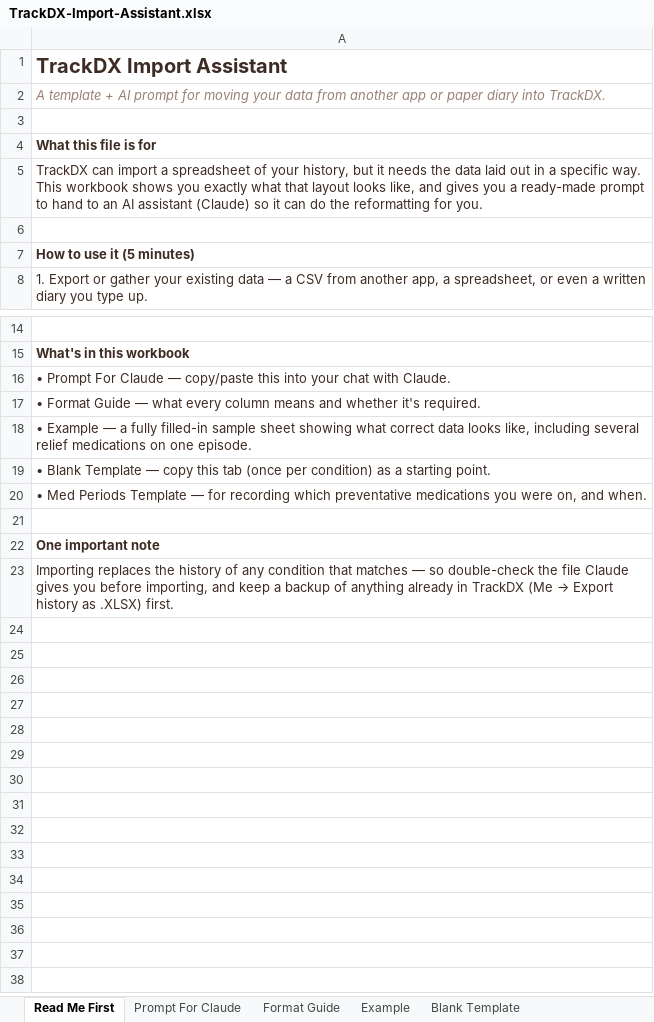
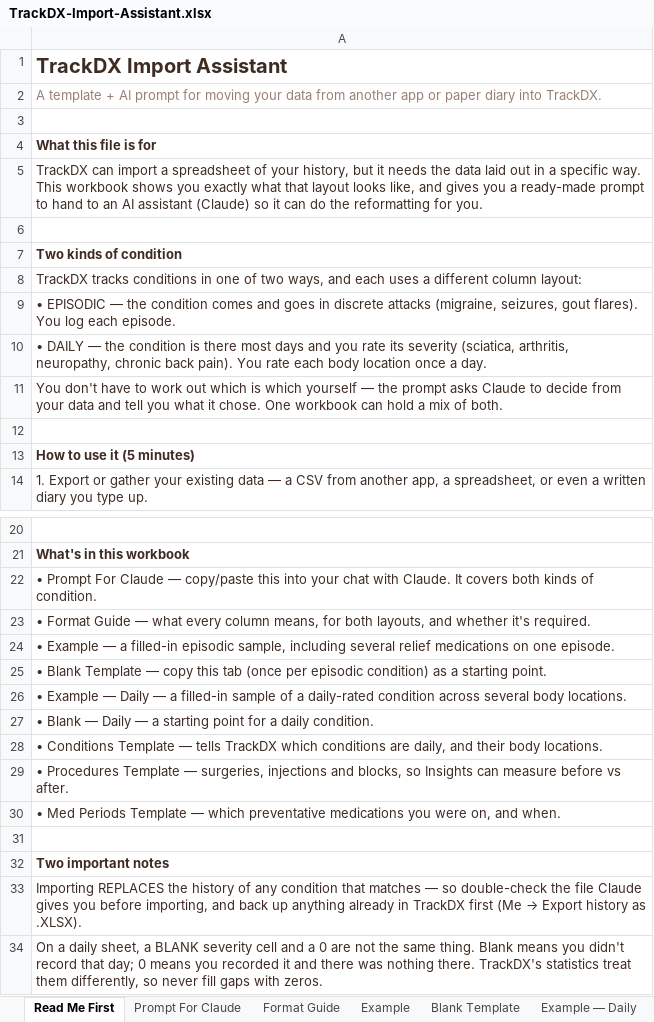
Before and after one commit to TrackDXapp/tracked-website, an Excel workbook: assets/files/TrackDX-Import-Assistant.xlsx, sheet Read Me First, drawn as a sheet; only a part is shown, gaps mark what is left out; values as stored, in another font and other column widths than the file's, no borders; addresses are those after the commit; the diff names each change by its address in the sheet, - before the commit and + after, or states it on an @@ line.

```diff
--- a/assets/files/TrackDX-Import-Assistant.xlsx (sheet Read Me First)
+++ b/assets/files/TrackDX-Import-Assistant.xlsx (sheet Read Me First)
+sheet tab: Example — Daily
-A2 italic: on
+A2 italic: off
+row 7: Two kinds of condition
+row 8: TrackDX tracks conditions in one of two ways, and each uses a different column layout:
+row 9: • EPISODIC — the condition comes and goes in discrete attacks (migraine, seizures, gout flares). You log each episode.
+row 10: • DAILY — the condition is there most days and you rate its severity (sciatica, arthritis, neuropathy, chronic back pain). You rate each body location once a day.
+row 11: You don't have to work out which is which yourself — the prompt asks Claude to decide from your data and tell you what it chose. One workbook can hold a mix of both.
+row 12: (empty)
-A22: …with Claude.
+A22: …with Claude. It covers both kinds of condition.
-A23: …every column means and whether…
+A23: …every column means, for both layouts, and whether…
-A24: …— a fully filled-in sample sheet showing what correct data looks like, including several…
+A24: …— a filled-in episodic sample, including several…
-A25: …(once per condition) as…
+A25: …(once per episodic condition) as…
-A26: • Med Periods Template — for recording which preventative medications you were on, and when.
+A26: • Example — Daily — a filled-in sample of a daily-rated condition across several body locations.
+row 27: • Blank — Daily — a starting point for a daily condition.
+row 28: • Conditions Template — tells TrackDX which conditions are daily, and their body locations.
+row 29: • Procedures Template — surgeries, injections and blocks, so Insights can measure before vs after.
+row 30: • Med Periods Template — which preventative medications you were on, and when.
-A32: One important note
+A32: Two important notes
@@ A33: Importing replaces the history of any condition that matches — so double-check the file Claude gives you before importing, and keep a backup of anything already in TrackDX (Me → Export history as .XLSX) first. → Importing REPLACES the history of any condition that matches — so double-check the file Claude gives you before importing, and back up anything already in TrackDX first (Me → Export history as .XLSX). @@
+row 34: On a daily sheet, a BLANK severity cell and a 0 are not the same thing. Blank means you didn't record that day; 0 means you recorded it and there was nothing there. TrackDX's statistics treat them differently, so never fill gaps with zeros.
```
Also changed, not shown: sheet Format Guide, sheet Example, sheet Blank Template, sheet Med Periods Template, sheet Prompt For Claude, other sheet tabs, 1 other file.
